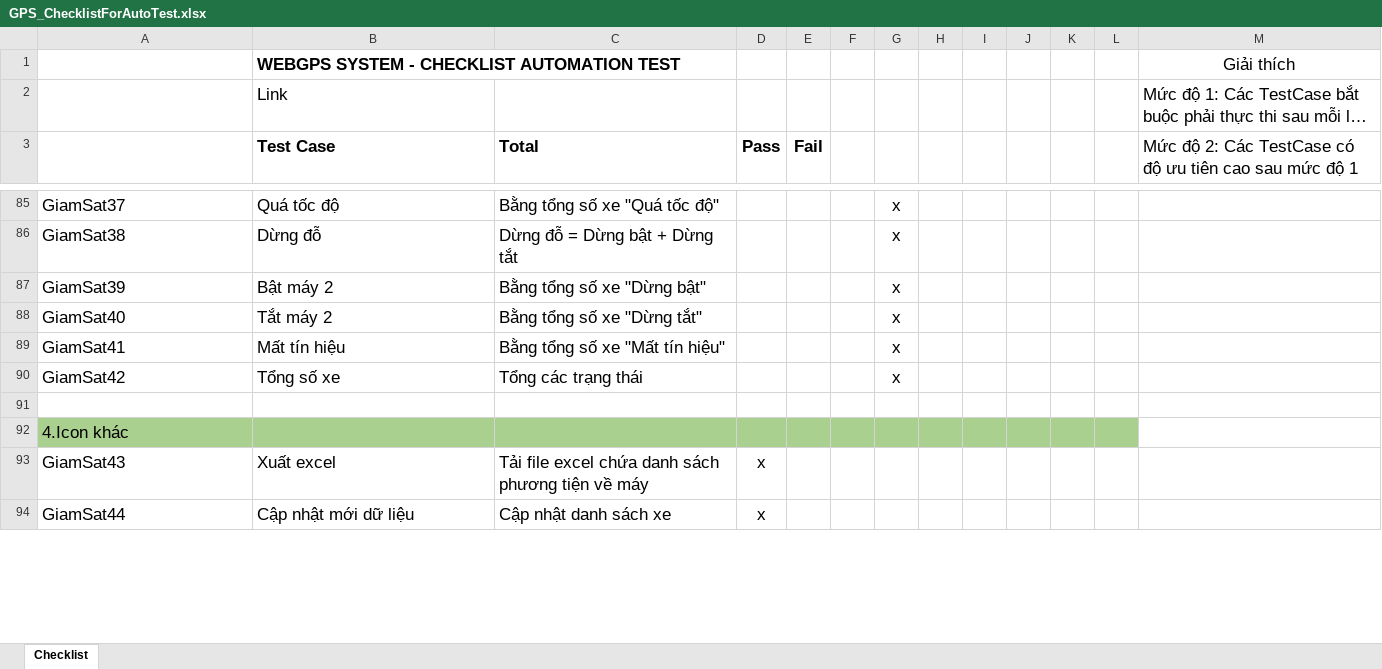
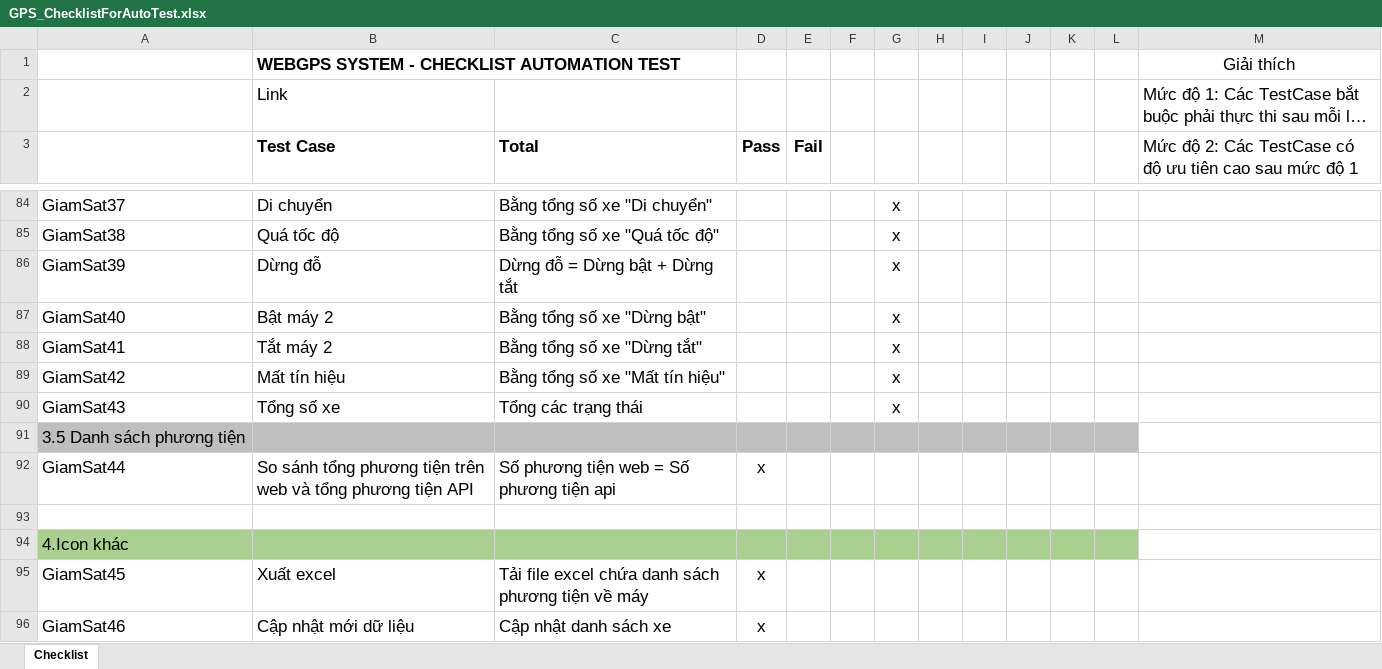
Before and after one commit to truongvck3313/ba_gpsv2, an Excel workbook: GPS_ChecklistForAutoTest.xlsx, sheet Checklist, drawn as a sheet; only a part is shown, gaps mark what is left out; long unchanged cells end in …; values as stored, in another font and other column widths than the file's, no borders; addresses are those after the commit; the diff covers the shown part only; the diff names each change by its address in the sheet, - before the commit and + after, or states it on an @@ line.

```diff
--- a/GPS_ChecklistForAutoTest.xlsx (sheet Checklist)
+++ b/GPS_ChecklistForAutoTest.xlsx (sheet Checklist)
-B84 (Test Case): Quá tốc độ
+B84 (Test Case): Di chuyển
-C84 (Total): Bằng tổng số xe "Quá tốc độ"
+C84 (Total): Bằng tổng số xe "Di chuyển"
-B85 (Test Case): Dừng đỗ
+B85 (Test Case): Quá tốc độ
-C85 (Total): Dừng đỗ = Dừng bật + Dừng tắt
+C85 (Total): Bằng tổng số xe "Quá tốc độ"
-B86 (Test Case): Bật máy 2
+B86 (Test Case): Dừng đỗ
-C86 (Total): Bằng tổng số xe "Dừng bật"
+C86 (Total): Dừng đỗ = Dừng bật + Dừng tắt
-B87 (Test Case): Tắt máy 2
+B87 (Test Case): Bật máy 2
-C87 (Total): Bằng tổng số xe "Dừng tắt"
+C87 (Total): Bằng tổng số xe "Dừng bật"
-B88 (Test Case): Mất tín hiệu
+B88 (Test Case): Tắt máy 2
-C88 (Total): Bằng tổng số xe "Mất tín hiệu"
+C88 (Total): Bằng tổng số xe "Dừng tắt"
-B89 (Test Case): Tổng số xe
+B89 (Test Case): Mất tín hiệu
-C89 (Total): Tổng các trạng thái
+C89 (Total): Bằng tổng số xe "Mất tín hiệu"
+row 90: GiamSat43 | Tổng số xe | Tổng các trạng thái |  |  |  | x
+row 91: 3.5 Danh sách phương tiện
+row 92: GiamSat44 | So sánh tổng phương tiện trên web và tổng phương tiện API | Số phương tiện web = Số phương tiện api | x
-A95: GiamSat43
+A95: GiamSat45
-A96: GiamSat44
+A96: GiamSat46
```
Also changed, not shown: 15 added rows, 14 removed rows, 140 edited cells and cell formats elsewhere in this sheet, bangluudulieu_tamthoi.xlsx, 10 other files.
